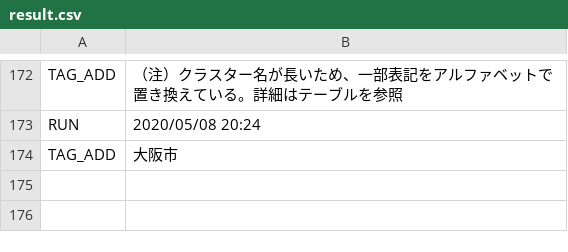
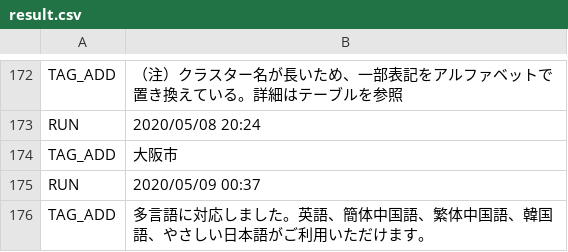
Before and after one commit to stop-covid19-hyogo/covid19, a CSV file: auto-i18n/result.csv, drawn as a sheet; only a part is shown, gaps mark what is left out.

```diff
--- a/auto-i18n/result.csv
+++ b/auto-i18n/result.csv
@@ -174 +174,3 @@ RUN,2020/05/08 20:24
 TAG_ADD,大阪市
+RUN,2020/05/09 00:37
+TAG_ADD,多言語に対応しました。英語、簡体中国語、繁体中国語、韓国語、やさしい日本語がご利用いただけます。
```
Also changed, not shown: 1 other file.
